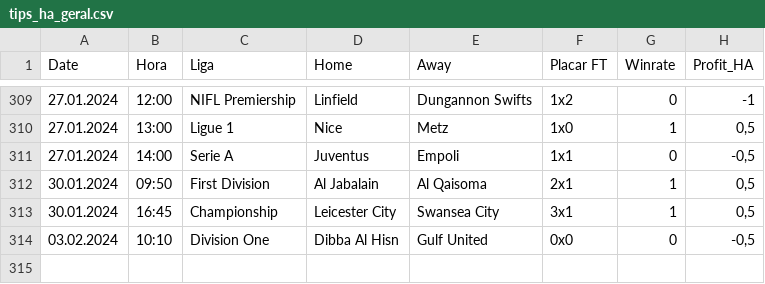
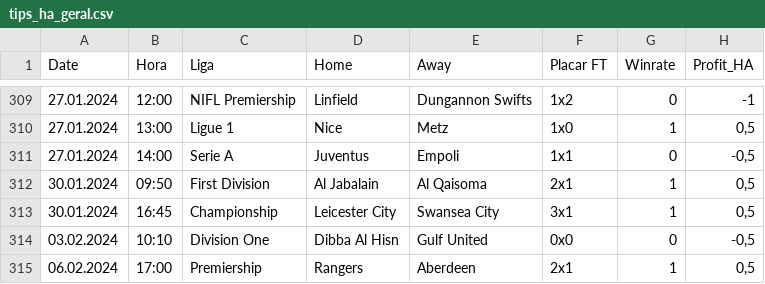
Before and after one commit to scooby75/bdfootball, a CSV file: tips_ha_geral.csv, drawn as a sheet; only a part is shown, gaps mark what is left out; the diff names each change by its address in the sheet, - before the commit and + after, or states it on an @@ line.

```diff
--- a/tips_ha_geral.csv
+++ b/tips_ha_geral.csv
+row 315: 06.02.2024 | 17:00 | Premiership | Rangers | Aberdeen | 2x1 | 1 | 0,5
```
Also changed, not shown: tips_btts_geral.csv, tips_lay_goleada_visitante_geral.csv, 1 other file.
